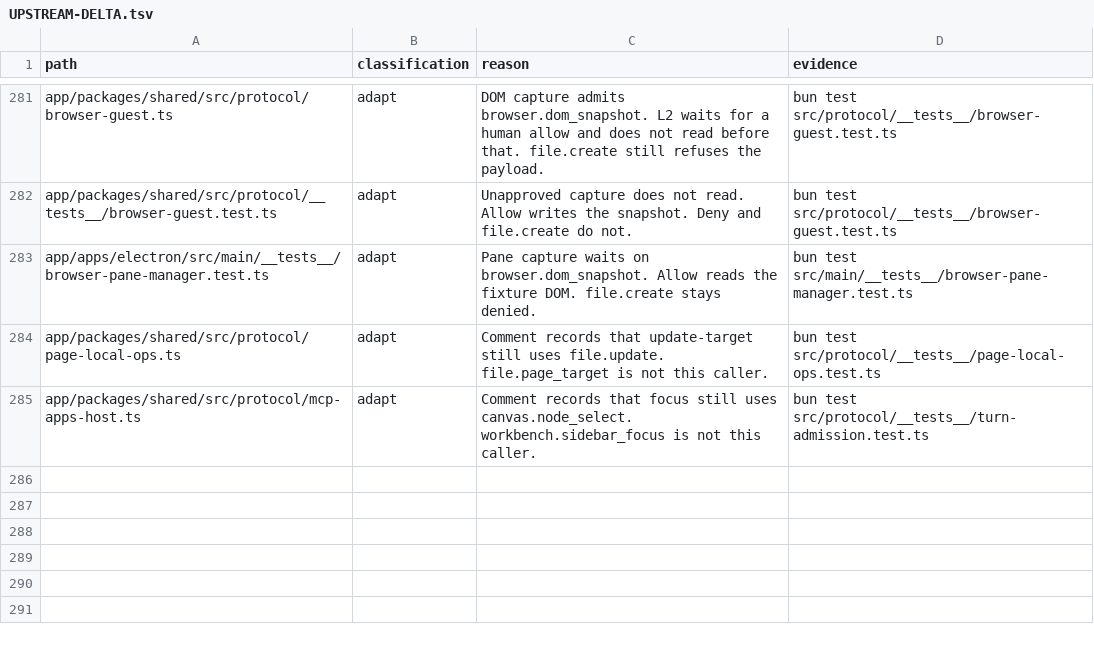
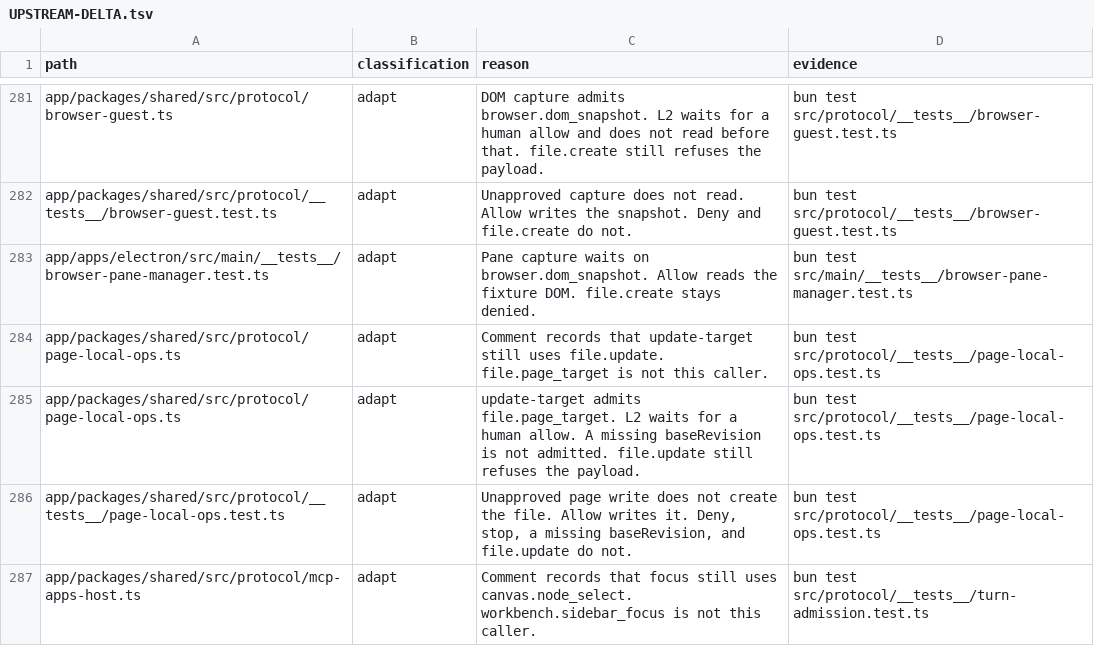
Before and after one commit to XCH27/tiangong-project, a TSV file: docs/UPSTREAM-DELTA.tsv, drawn as a sheet; only a part is shown, gaps mark what is left out.

```diff
--- a/docs/UPSTREAM-DELTA.tsv
+++ b/docs/UPSTREAM-DELTA.tsv
@@ -284,2 +284,4 @@ app/apps/electron/src/main/__tests__/browser-pane-manager.test.ts	adapt	Pane cap
 app/packages/shared/src/protocol/page-local-ops.ts	adapt	Comment records that update-target still uses file.update. file.page_target is not this caller.	bun test src/protocol/__tests__/page-local-ops.test.ts
+app/packages/shared/src/protocol/page-local-ops.ts	adapt	update-target admits file.page_target. L2 waits for a human allow. A missing baseRevision is not admitted. file.update still refuses the payload.	bun test src/protocol/__tests__/page-local-ops.test.ts
+app/packages/shared/src/protocol/__tests__/page-local-ops.test.ts	adapt	Unapproved page write does not create the file. Allow writes it. Deny, stop, a missing baseRevision, and file.update do not.	bun test src/protocol/__tests__/page-local-ops.test.ts
 app/packages/shared/src/protocol/mcp-apps-host.ts	adapt	Comment records that focus still uses canvas.node_select. workbench.sidebar_focus is not this caller.	bun test src/protocol/__tests__/turn-admission.test.ts
```
Also changed, not shown: 6 other files.
